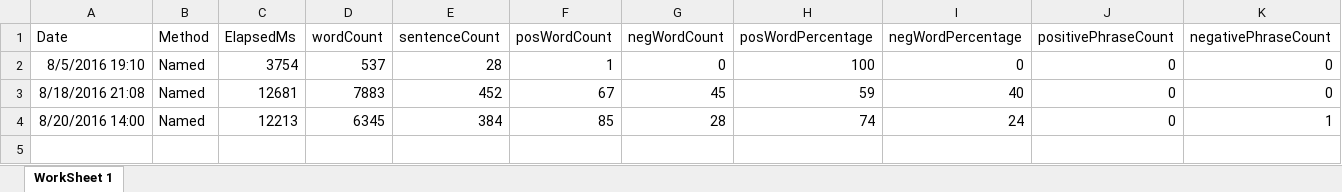
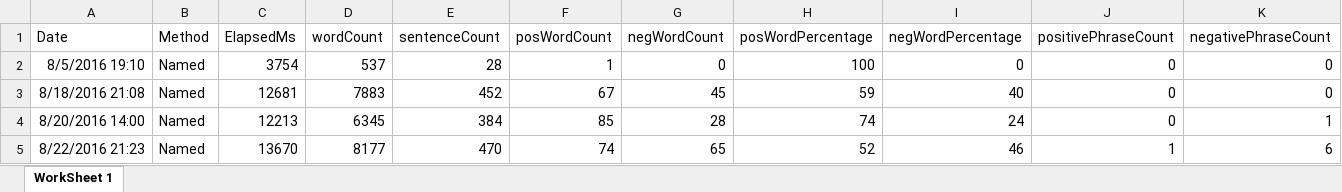
Before and after one commit to adnangumus/StockPredictor, an Excel workbook: StockPredictor/bin/Debug/Packages/Data/CELG/CELGNamed.xlsx, sheet WorkSheet 1, drawn as a sheet; only a part is shown; values as stored, in another font and other column widths than the file's, no borders; rows hold the shown columns only; the diff names each change by its address in the sheet, - before the commit and + after, or states it on an @@ line.

```diff
--- a/StockPredictor/bin/Debug/Packages/Data/CELG/CELGNamed.xlsx (sheet WorkSheet 1)
+++ b/StockPredictor/bin/Debug/Packages/Data/CELG/CELGNamed.xlsx (sheet WorkSheet 1)
+row 5: 8/22/2016 21:23 | Named | 13670 | 8177 | 470 | 74 | 65 | 52 | 46 | 1 | 6
```
Also changed, not shown: StockPredictor/bin/Debug/Packages/Data/BIIB/BIIBBag.xlsx, StockPredictor/bin/Debug/Packages/Data/BIIB/BIIBNoun.xlsx, 27 other files.
